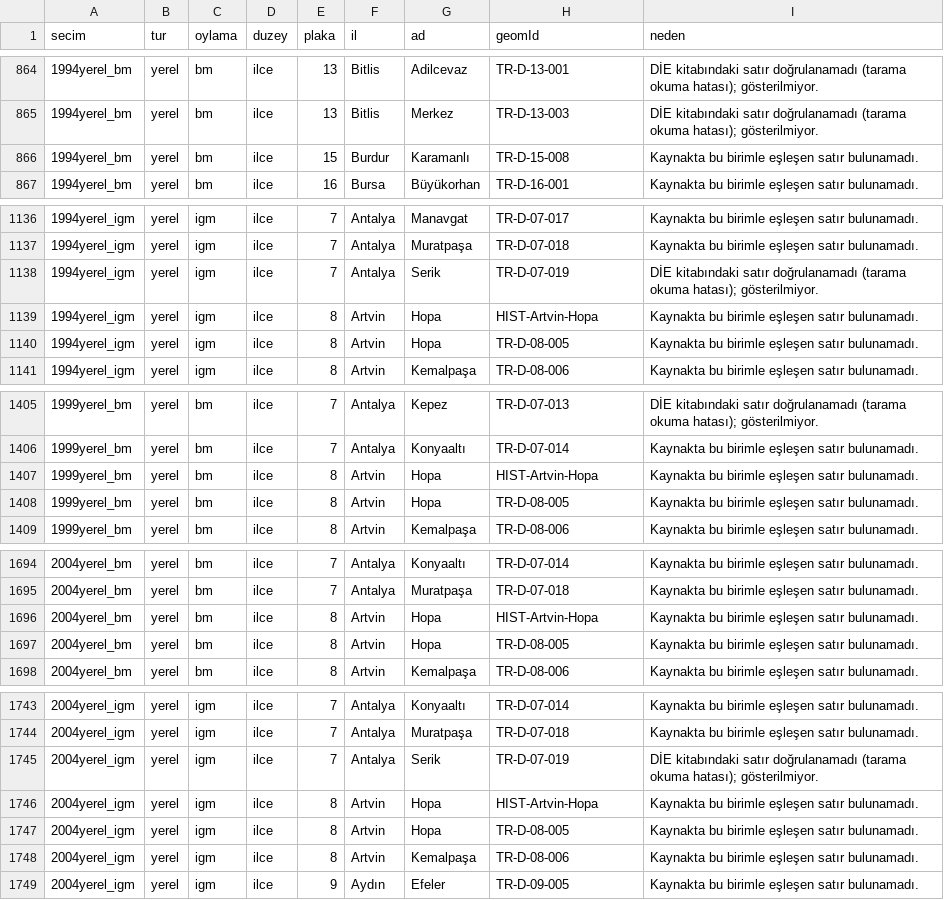
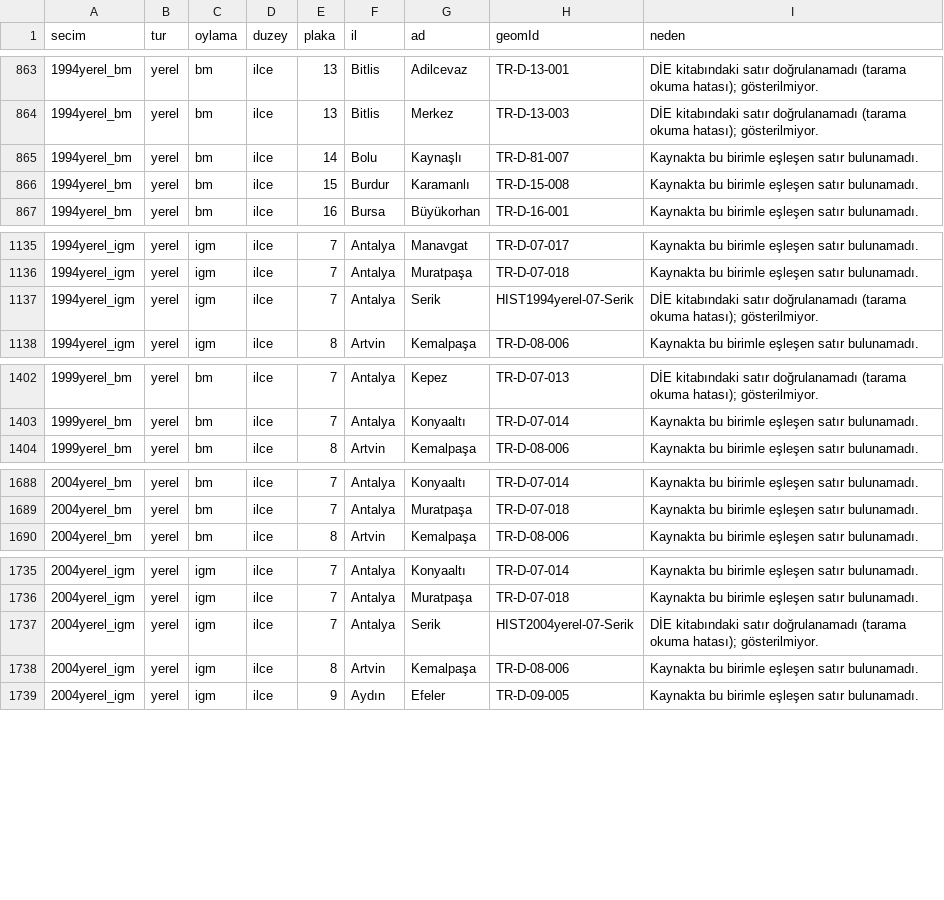
Before and after one commit to hamiKumbasae/turkiye-secim-haritasi, a CSV file: docs/rapor/eksik_secim_verisi.csv, drawn as a sheet; only a part is shown, gaps mark what is left out; the diff covers the shown part only.

```diff
--- a/docs/rapor/eksik_secim_verisi.csv
+++ b/docs/rapor/eksik_secim_verisi.csv
@@ -865,2 +864,3 @@ secim,tur,oylama,duzey,plaka,il,ad,geomId,neden
 1994yerel_bm,yerel,bm,ilce,13,Bitlis,Merkez,TR-D-13-003,DİE kitabındaki satır doğrulanamadı (tarama okuma hatası); gösterilmiyor.
+1994yerel_bm,yerel,bm,ilce,14,Bolu,Kaynaşlı,TR-D-81-007,Kaynakta bu birimle eşleşen satır bulunamadı.
 1994yerel_bm,yerel,bm,ilce,15,Burdur,Karamanlı,TR-D-15-008,Kaynakta bu birimle eşleşen satır bulunamadı.
@@ -1137,5 +1136,3 @@ secim,tur,oylama,duzey,plaka,il,ad,geomId,neden
 1994yerel_igm,yerel,igm,ilce,7,Antalya,Muratpaşa,TR-D-07-018,Kaynakta bu birimle eşleşen satır bulunamadı.
-1994yerel_igm,yerel,igm,ilce,7,Antalya,Serik,TR-D-07-019,DİE kitabındaki satır doğrulanamadı (tarama okuma hatası); gösterilmiyor.
-1994yerel_igm,yerel,igm,ilce,8,Artvin,Hopa,HIST-Artvin-Hopa,Kaynakta bu birimle eşleşen satır bulunamadı.
-1994yerel_igm,yerel,igm,ilce,8,Artvin,Hopa,TR-D-08-005,Kaynakta bu birimle eşleşen satır bulunamadı.
+1994yerel_igm,yerel,igm,ilce,7,Antalya,Serik,HIST1994yerel-07-Serik,DİE kitabındaki satır doğrulanamadı (tarama okuma hatası); gösterilmiyor.
 1994yerel_igm,yerel,igm,ilce,8,Artvin,Kemalpaşa,TR-D-08-006,Kaynakta bu birimle eşleşen satır bulunamadı.
@@ -1406,4 +1403,2 @@ secim,tur,oylama,duzey,plaka,il,ad,geomId,neden
 1999yerel_bm,yerel,bm,ilce,7,Antalya,Konyaaltı,TR-D-07-014,Kaynakta bu birimle eşleşen satır bulunamadı.
-1999yerel_bm,yerel,bm,ilce,8,Artvin,Hopa,HIST-Artvin-Hopa,Kaynakta bu birimle eşleşen satır bulunamadı.
-1999yerel_bm,yerel,bm,ilce,8,Artvin,Hopa,TR-D-08-005,Kaynakta bu birimle eşleşen satır bulunamadı.
 1999yerel_bm,yerel,bm,ilce,8,Artvin,Kemalpaşa,TR-D-08-006,Kaynakta bu birimle eşleşen satır bulunamadı.
@@ -1695,4 +1689,2 @@ secim,tur,oylama,duzey,plaka,il,ad,geomId,neden
 2004yerel_bm,yerel,bm,ilce,7,Antalya,Muratpaşa,TR-D-07-018,Kaynakta bu birimle eşleşen satır bulunamadı.
-2004yerel_bm,yerel,bm,ilce,8,Artvin,Hopa,HIST-Artvin-Hopa,Kaynakta bu birimle eşleşen satır bulunamadı.
-2004yerel_bm,yerel,bm,ilce,8,Artvin,Hopa,TR-D-08-005,Kaynakta bu birimle eşleşen satır bulunamadı.
 2004yerel_bm,yerel,bm,ilce,8,Artvin,Kemalpaşa,TR-D-08-006,Kaynakta bu birimle eşleşen satır bulunamadı.
@@ -1744,5 +1736,3 @@ secim,tur,oylama,duzey,plaka,il,ad,geomId,neden
 2004yerel_igm,yerel,igm,ilce,7,Antalya,Muratpaşa,TR-D-07-018,Kaynakta bu birimle eşleşen satır bulunamadı.
-2004yerel_igm,yerel,igm,ilce,7,Antalya,Serik,TR-D-07-019,DİE kitabındaki satır doğrulanamadı (tarama okuma hatası); gösterilmiyor.
-2004yerel_igm,yerel,igm,ilce,8,Artvin,Hopa,HIST-Artvin-Hopa,Kaynakta bu birimle eşleşen satır bulunamadı.
-2004yerel_igm,yerel,igm,ilce,8,Artvin,Hopa,TR-D-08-005,Kaynakta bu birimle eşleşen satır bulunamadı.
+2004yerel_igm,yerel,igm,ilce,7,Antalya,Serik,HIST2004yerel-07-Serik,DİE kitabındaki satır doğrulanamadı (tarama okuma hatası); gösterilmiyor.
 2004yerel_igm,yerel,igm,ilce,8,Artvin,Kemalpaşa,TR-D-08-006,Kaynakta bu birimle eşleşen satır bulunamadı.
```
Also changed, not shown: 1 added row, 4 removed rows and 5 edited cells elsewhere in this file, docs/rapor/poligon_durumu.csv, 4 other files.
